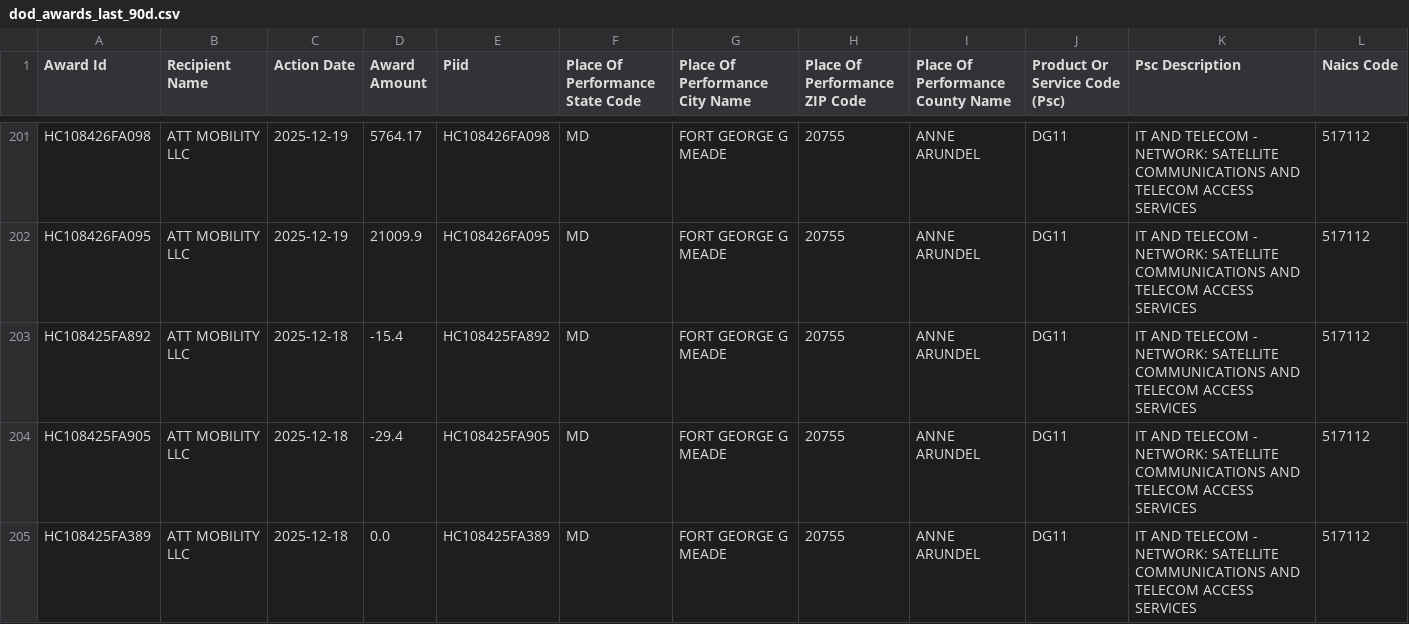
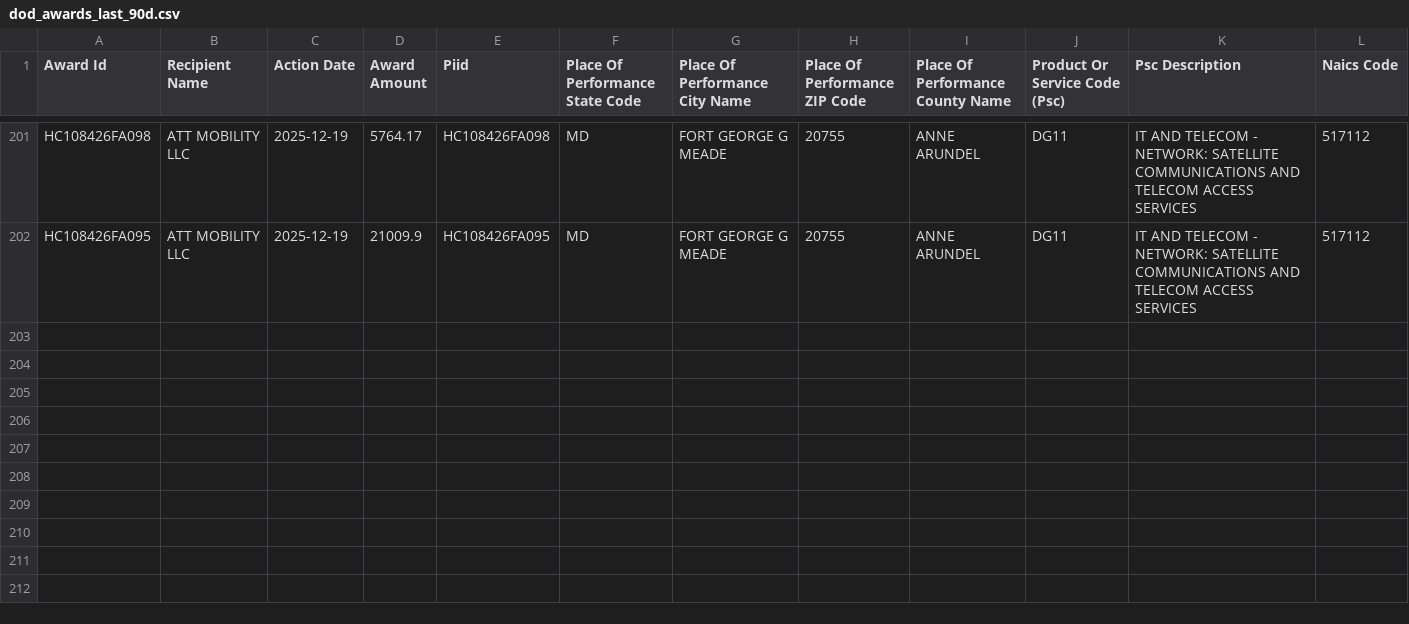
Before and after one commit to feldmangn/nih-awards-tracker, a CSV file: data/dod_awards_last_90d.csv, drawn as a sheet; only a part is shown, gaps mark what is left out; removed rows and columns are numbered as before the commit, all else as after; rows hold the shown columns only; the diff covers the shown part only; the diff names each change by its address in the sheet, - before the commit and + after, or states it on an @@ line.

```diff
--- a/data/dod_awards_last_90d.csv
+++ b/data/dod_awards_last_90d.csv
-row 203: HC108425FA892 | ATT MOBILITY LLC | 2025-12-18 | -15.4 | HC108425FA892 | MD | FORT GEORGE G MEADE | 20755 | ANNE ARUNDEL | DG11 | IT AND TELECOM - NETWORK: SATELLITE COMMUNICATIONS AND TELECOM ACCESS SERVICES | 517112
-row 204: HC108425FA905 | ATT MOBILITY LLC | 2025-12-18 | -29.4 | HC108425FA905 | MD | FORT GEORGE G MEADE | 20755 | ANNE ARUNDEL | DG11 | IT AND TELECOM - NETWORK: SATELLITE COMMUNICATIONS AND TELECOM ACCESS SERVICES | 517112
-row 205: HC108425FA389 | ATT MOBILITY LLC | 2025-12-18 | 0.0 | HC108425FA389 | MD | FORT GEORGE G MEADE | 20755 | ANNE ARUNDEL | DG11 | IT AND TELECOM - NETWORK: SATELLITE COMMUNICATIONS AND TELECOM ACCESS SERVICES | 517112
```
Also changed, not shown: 2 removed rows and 1 moved row elsewhere in this file, data/cms_awards_last_90d.csv, data/cms_top_recipients_last_90d_enriched.csv, 20 other files.
